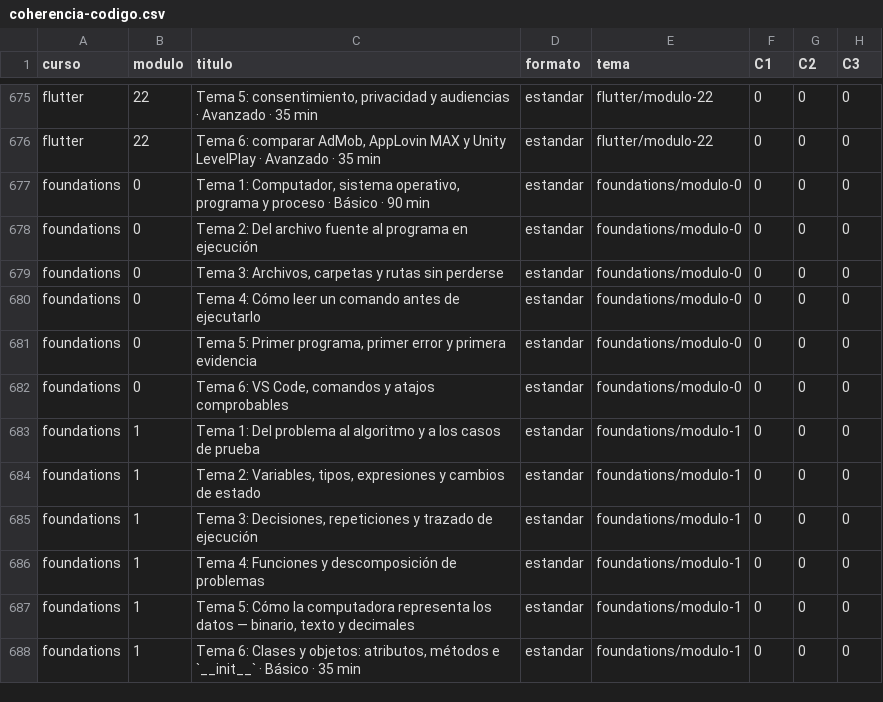
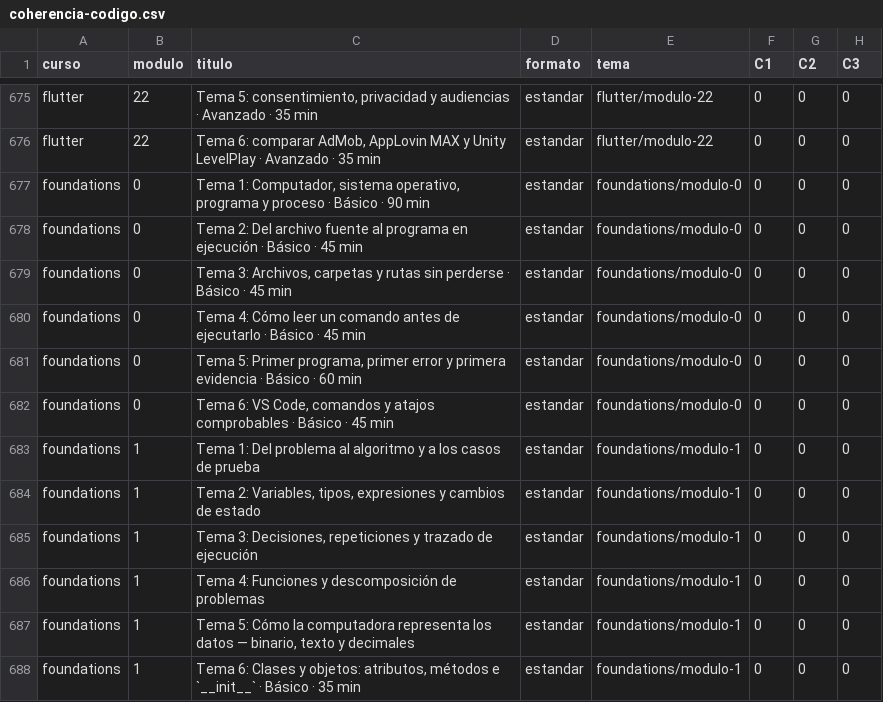
Before and after one commit to NICORUIZ93/The_Imperial_Book, a CSV file: docs/auditoria/coherencia-codigo.csv, drawn as a sheet; only a part is shown, gaps mark what is left out; the diff names each change by its address in the sheet, - before the commit and + after, or states it on an @@ line.

Commit message:
Cerrar el capítulo 0 de Fundamentos con ejecuciones reales
Cada comando del capítulo reproduce ahora su propia captura: los seis temas
fijan el intérprete (python3.14 / py -3.14), las transcripciones son literales
y se corrigieron tres afirmaciones falsas, entre ellas un sha256 inventado.

```diff
--- a/docs/auditoria/coherencia-codigo.csv
+++ b/docs/auditoria/coherencia-codigo.csv
-C678 (titulo): …en ejecución
+C678 (titulo): …en ejecución · Básico · 45 min
-C679 (titulo): …sin perderse
+C679 (titulo): …sin perderse · Básico · 45 min
-C680 (titulo): …de ejecutarlo
+C680 (titulo): …de ejecutarlo · Básico · 45 min
-C681 (titulo): …primera evidencia
+C681 (titulo): …primera evidencia · Básico · 60 min
-C682 (titulo): …atajos comprobables
+C682 (titulo): …atajos comprobables · Básico · 45 min
```
Also changed, not shown: docs/auditoria/fuentes-caducadas.csv, docs/auditoria/prompt-maestro-items.csv, 15 other files.
